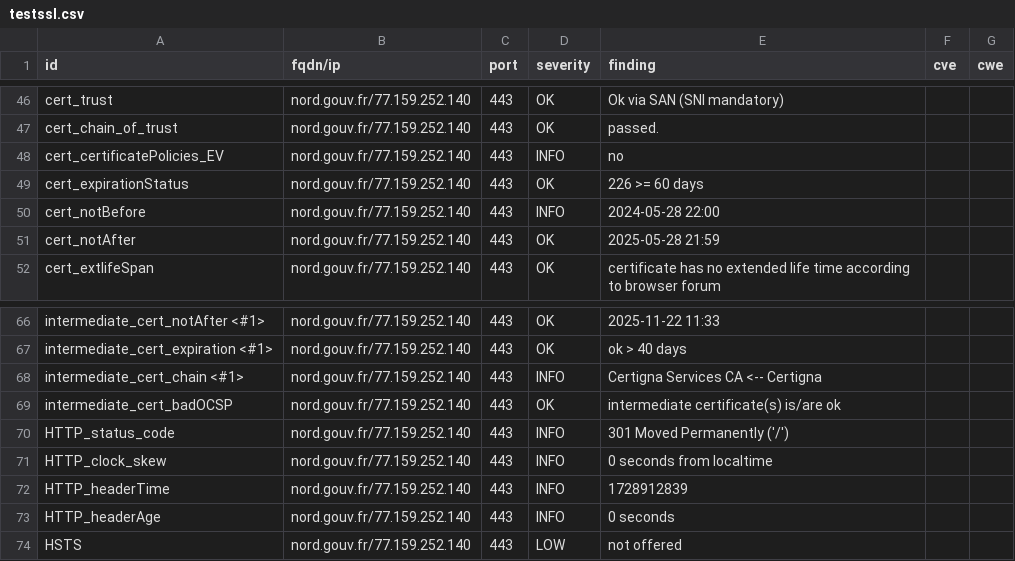
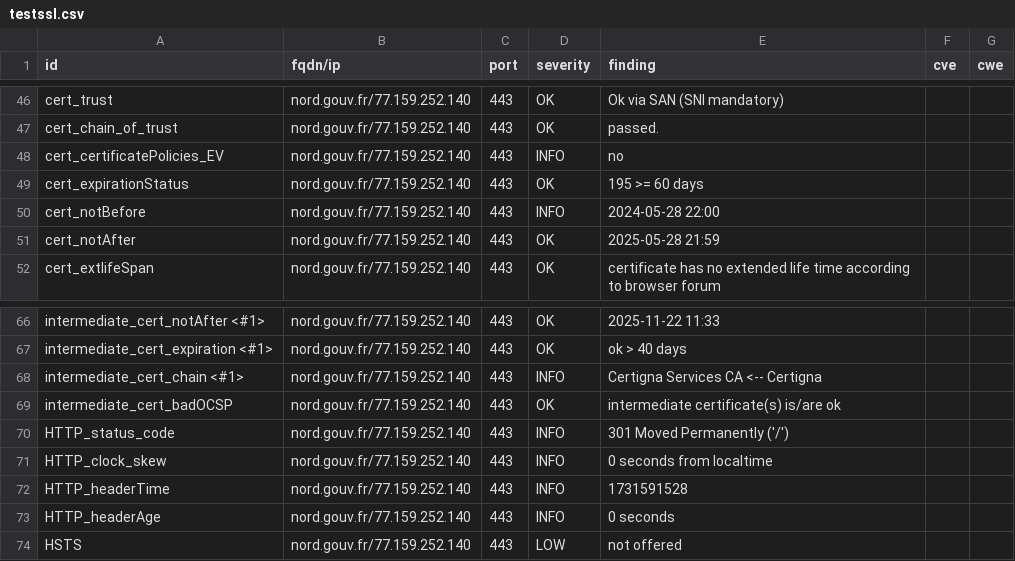
Before and after one commit to GKO-org/dashlordPrd7, a CSV file: results/aHR0cHM6Ly9ub3JkLmdvdXYuZnI=/testssl.csv, drawn as a sheet; only a part is shown, gaps mark what is left out.

```diff
--- a/results/aHR0cHM6Ly9ub3JkLmdvdXYuZnI=/testssl.csv
+++ b/results/aHR0cHM6Ly9ub3JkLmdvdXYuZnI=/testssl.csv
@@ -48,3 +48,3 @@
 "cert_certificatePolicies_EV","nord.gouv.fr/77.159.252.140","443","INFO","no","",""
-"cert_expirationStatus","nord.gouv.fr/77.159.252.140","443","OK","226 >= 60 days","",""
+"cert_expirationStatus","nord.gouv.fr/77.159.252.140","443","OK","195 >= 60 days","",""
 "cert_notBefore","nord.gouv.fr/77.159.252.140","443","INFO","2024-05-28 22:00","",""
@@ -71,3 +71,3 @@
 "HTTP_clock_skew","nord.gouv.fr/77.159.252.140","443","INFO","0 seconds from localtime","",""
-"HTTP_headerTime","nord.gouv.fr/77.159.252.140","443","INFO","1728912839","",""
+"HTTP_headerTime","nord.gouv.fr/77.159.252.140","443","INFO","1731591528","",""
 "HTTP_headerAge","nord.gouv.fr/77.159.252.140","443","INFO","0 seconds","",""
```
Also changed, not shown: 9 other files.
